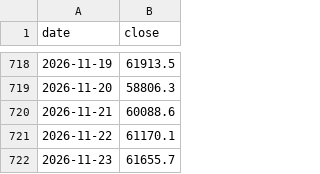
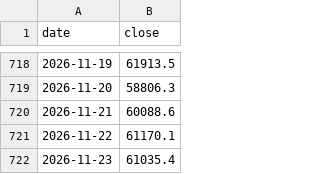
Before and after one commit to paulndq/influencer-daten, a CSV file: data/btc.csv, drawn as a sheet; only a part is shown, gaps mark what is left out.

```diff
--- a/data/btc.csv
+++ b/data/btc.csv
@@ -721,2 +721,2 @@ date,close
 2026-11-22,61170.1
-2026-11-23,61655.7
+2026-11-23,61035.4
```
Also changed, not shown: data/youtube.csv, 2 other files.
